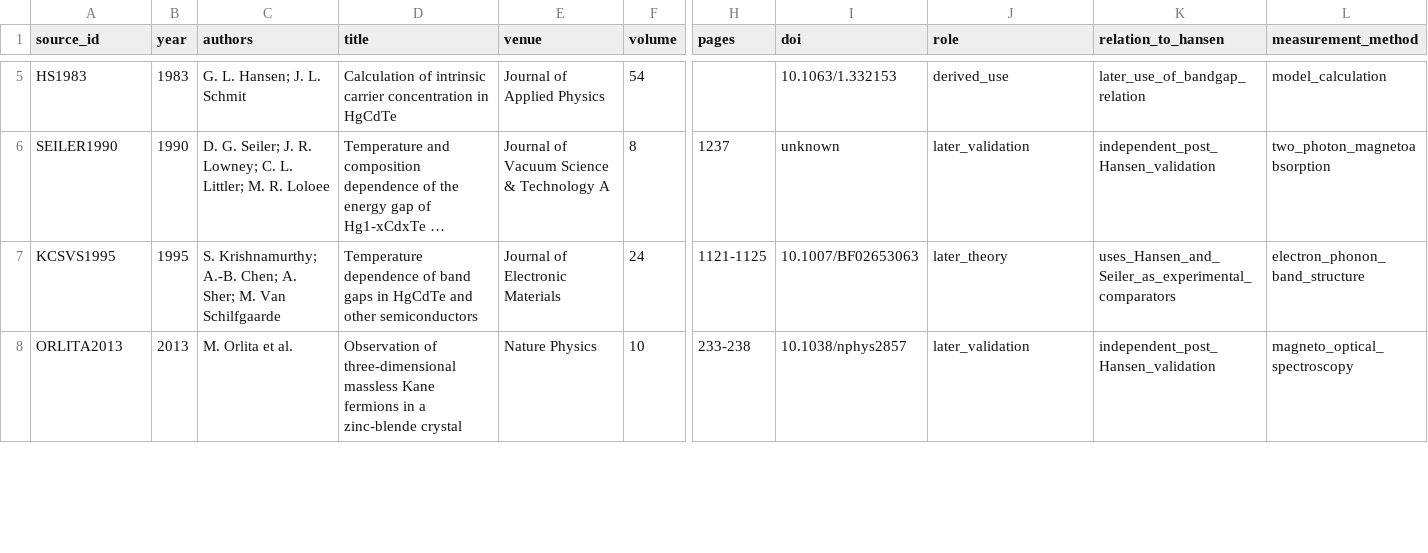
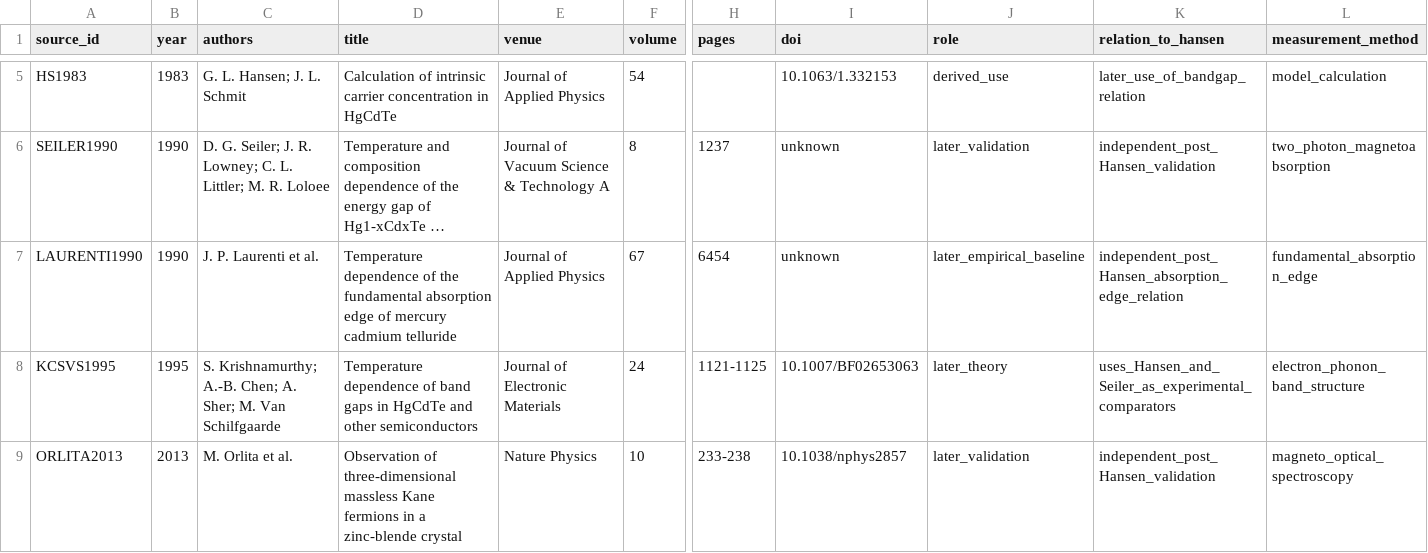
Before and after one commit to Kajin-0/MCT-research, a CSV file: data/hansen/source_inventory.csv, drawn as a sheet; only a part is shown, gaps mark what is left out; long unchanged cells end in …; rows hold the shown columns only; the diff covers the shown part only; the diff names each change by its address in the sheet, - before the commit and + after, or states it on an @@ line.

Commit message:
Expand Laurenti and Teppe validation provenance

```diff
--- a/data/hansen/source_inventory.csv
+++ b/data/hansen/source_inventory.csv
+row 7: LAURENTI1990 | 1990 | J. P. Laurenti et al. | Temperature dependence of the fundamental absorption edge of mercury cadmium telluride | Journal of Applied Physics | 67 | 6454 | unknown | later_empirical_baseline | independent_post_Hansen_absorption_edge_relation | fundamental_absorption_edge
```
Also changed, not shown: 8 edited cells elsewhere in this file.
